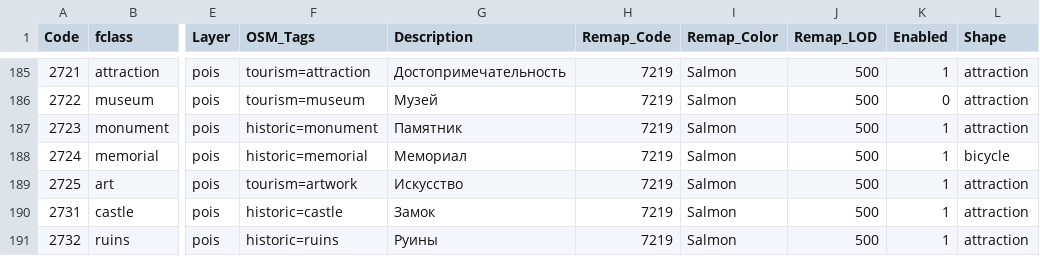
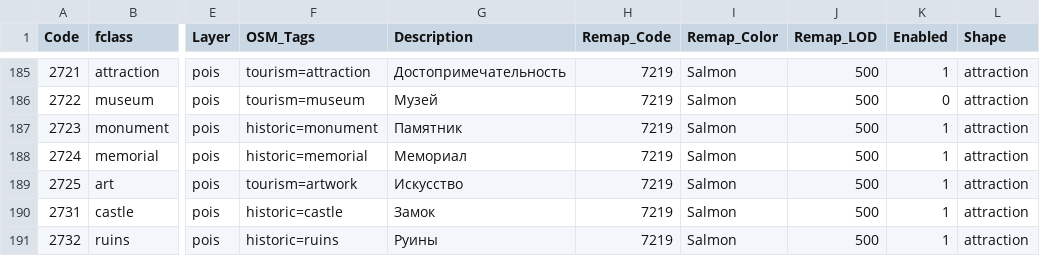
Before and after one commit to purrrock/dtg1-map-tools, a CSV file: features.csv, drawn as a sheet; only a part is shown, gaps mark what is left out; the diff covers the shown part only; the diff names each change by its address in the sheet, - before the commit and + after, or states it on an @@ line.

Commit message:
Shapes modification

```diff
--- a/features.csv
+++ b/features.csv
-L188 (Shape): bicycle
+L188 (Shape): attraction
```
Also changed, not shown: 9 edited cells elsewhere in this file, 4 other files.
